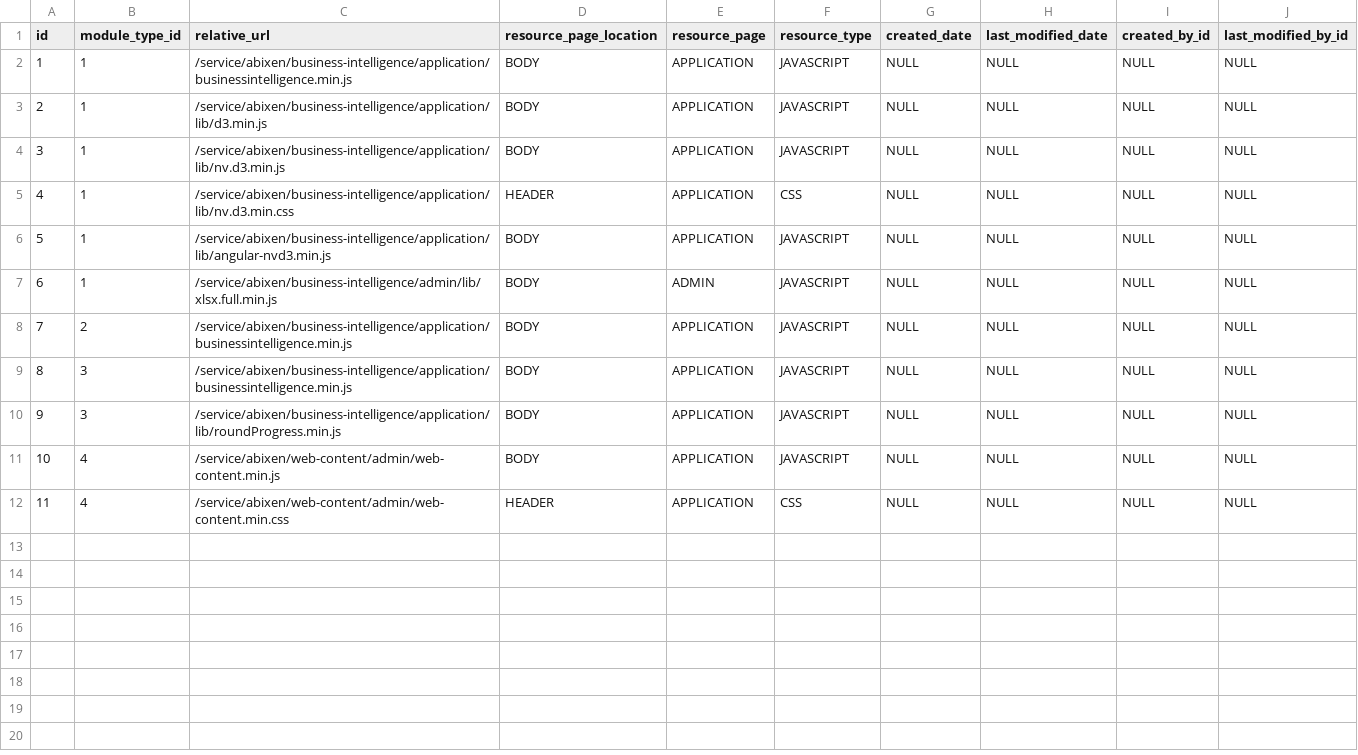
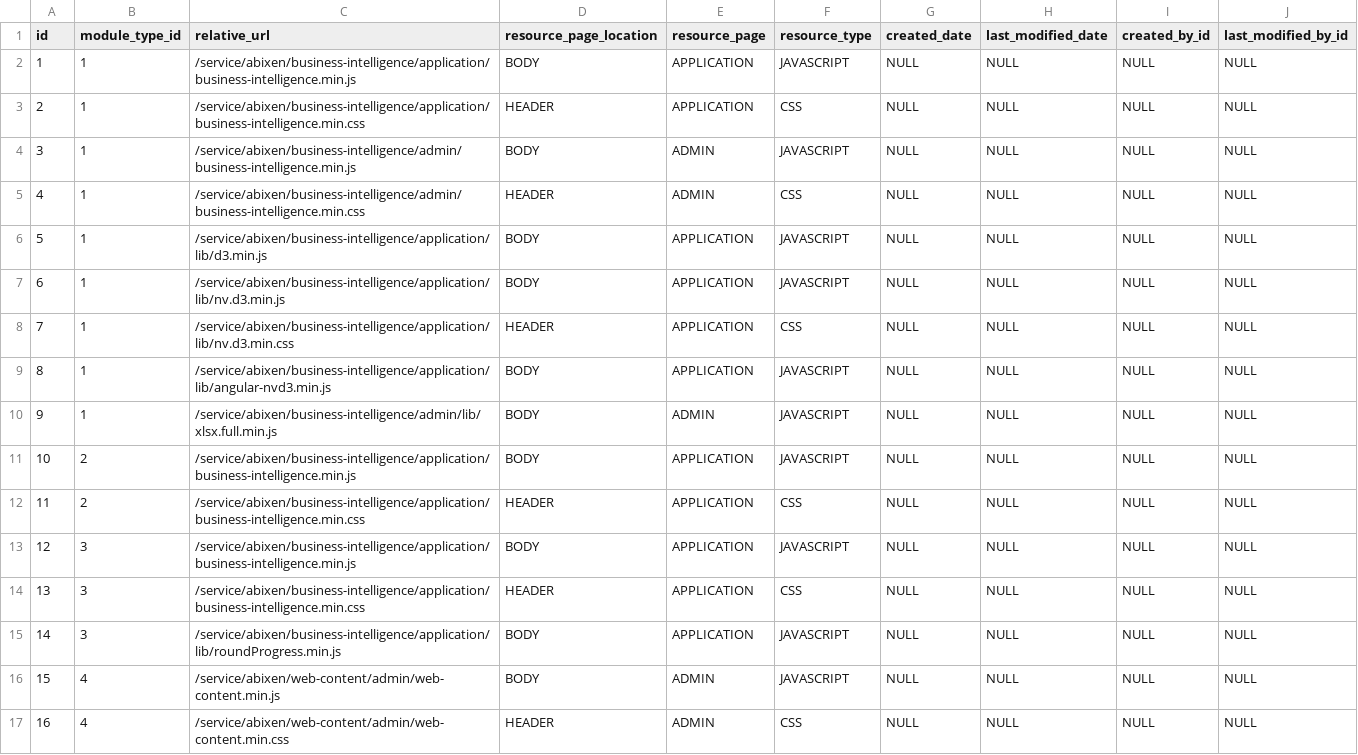
Before and after one commit to abixen/abixen-platform, a CSV file: abixen-platform-core/src/main/resources/liquibase/import/data/resource-data.csv, drawn as a sheet; addresses are those after the commit; the diff names each change by its address in the sheet, - before the commit and + after, or states it on an @@ line.

Commit message:
Moved static resources dependencies of business intelligence and web contents microservices to the database configuration. Some typo in multi visualisation names fixed.

```diff
--- a/abixen-platform-core/src/main/resources/liquibase/import/data/resource-data.csv
+++ b/abixen-platform-core/src/main/resources/liquibase/import/data/resource-data.csv
-C2 (relative_url): /service/abixen/business-intelligence/application/businessintelligence.min.js
+C2 (relative_url): /service/abixen/business-intelligence/application/business-intelligence.min.js
+row 3: 2 | 1 | /service/abixen/business-intelligence/application/business-intelligence.min.css | HEADER | APPLICATION | CSS | NULL | NULL | NULL | NULL
+row 4: 3 | 1 | /service/abixen/business-intelligence/admin/business-intelligence.min.js | BODY | ADMIN | JAVASCRIPT | NULL | NULL | NULL | NULL
+row 5: 4 | 1 | /service/abixen/business-intelligence/admin/business-intelligence.min.css | HEADER | ADMIN | CSS | NULL | NULL | NULL | NULL
@@ column A (id) renumbered from row 6 down @@
-C11 (relative_url): /service/abixen/business-intelligence/application/businessintelligence.min.js
+C11 (relative_url): /service/abixen/business-intelligence/application/business-intelligence.min.js
+row 12: 11 | 2 | /service/abixen/business-intelligence/application/business-intelligence.min.css | HEADER | APPLICATION | CSS | NULL | NULL | NULL | NULL
-C13 (relative_url): /service/abixen/business-intelligence/application/businessintelligence.min.js
+C13 (relative_url): /service/abixen/business-intelligence/application/business-intelligence.min.js
+row 14: 13 | 3 | /service/abixen/business-intelligence/application/business-intelligence.min.css | HEADER | APPLICATION | CSS | NULL | NULL | NULL | NULL
-E16:E17 (resource_page): APPLICATION
+E16:E17 (resource_page): ADMIN
```
Also changed, not shown: abixen-platform-core/src/main/resources/liquibase/import/data/module-data.csv, abixen-platform-core/src/main/resources/liquibase/import/data/module-type-data.csv, 49 other files.
